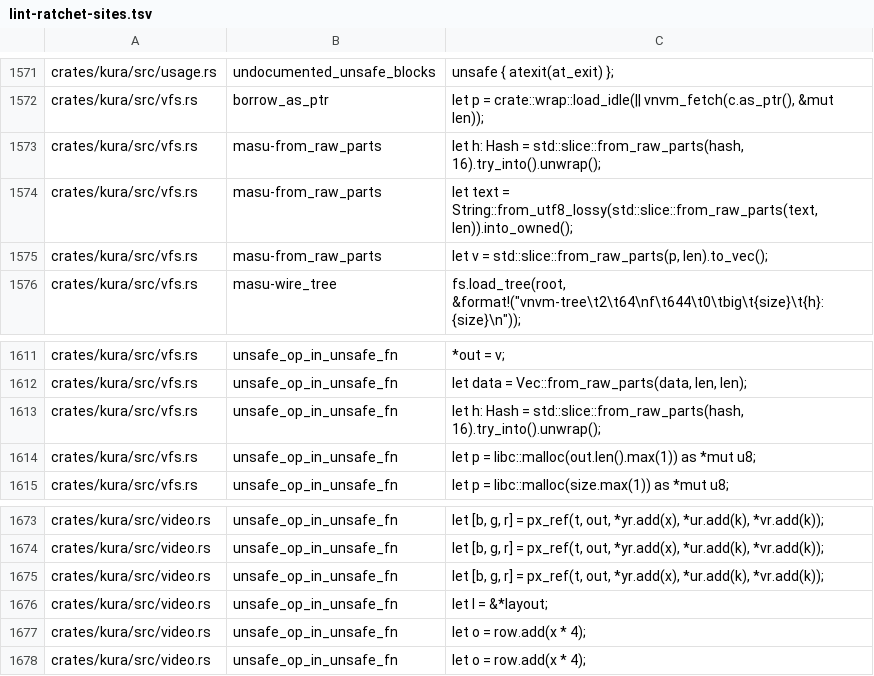
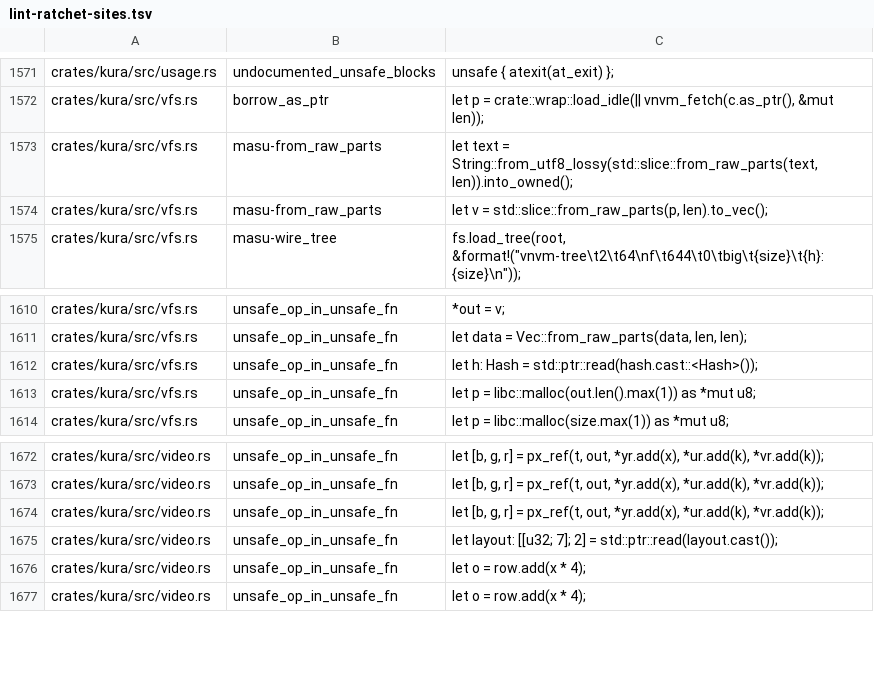
Before and after one commit to a-kaibu/masu, a TSV file: tools/ci/lint-ratchet-sites.tsv, drawn as a sheet; only a part is shown, gaps mark what is left out.

```diff
--- a/tools/ci/lint-ratchet-sites.tsv
+++ b/tools/ci/lint-ratchet-sites.tsv
@@ -1572,3 +1572,2 @@ crates/kura/src/usage.rs	undocumented_unsafe_blocks	unsafe { atexit(at_exit) };
 crates/kura/src/vfs.rs	borrow_as_ptr	let p = crate::wrap::load_idle(|| vnvm_fetch(c.as_ptr(), &mut len));
-crates/kura/src/vfs.rs	masu-from_raw_parts	let h: Hash = std::slice::from_raw_parts(hash, 16).try_into().unwrap();
 crates/kura/src/vfs.rs	masu-from_raw_parts	let text = String::from_utf8_lossy(std::slice::from_raw_parts(text, len)).into_owned();
@@ -1612,3 +1611,3 @@ crates/kura/src/vfs.rs	unsafe_op_in_unsafe_fn	*out = v;
 crates/kura/src/vfs.rs	unsafe_op_in_unsafe_fn	let data = Vec::from_raw_parts(data, len, len);
-crates/kura/src/vfs.rs	unsafe_op_in_unsafe_fn	let h: Hash = std::slice::from_raw_parts(hash, 16).try_into().unwrap();
+crates/kura/src/vfs.rs	unsafe_op_in_unsafe_fn	let h: Hash = std::ptr::read(hash.cast::<Hash>());
 crates/kura/src/vfs.rs	unsafe_op_in_unsafe_fn	let p = libc::malloc(out.len().max(1)) as *mut u8;
@@ -1675,3 +1674,3 @@ crates/kura/src/video.rs	unsafe_op_in_unsafe_fn	let [b, g, r] = px_ref(t, out, *
 crates/kura/src/video.rs	unsafe_op_in_unsafe_fn	let [b, g, r] = px_ref(t, out, *yr.add(x), *ur.add(k), *vr.add(k));
-crates/kura/src/video.rs	unsafe_op_in_unsafe_fn	let l = &*layout;
+crates/kura/src/video.rs	unsafe_op_in_unsafe_fn	let layout: [[u32; 7]; 2] = std::ptr::read(layout.cast());
 crates/kura/src/video.rs	unsafe_op_in_unsafe_fn	let o = row.add(x * 4);
```
Also changed, not shown: 11 other files.
